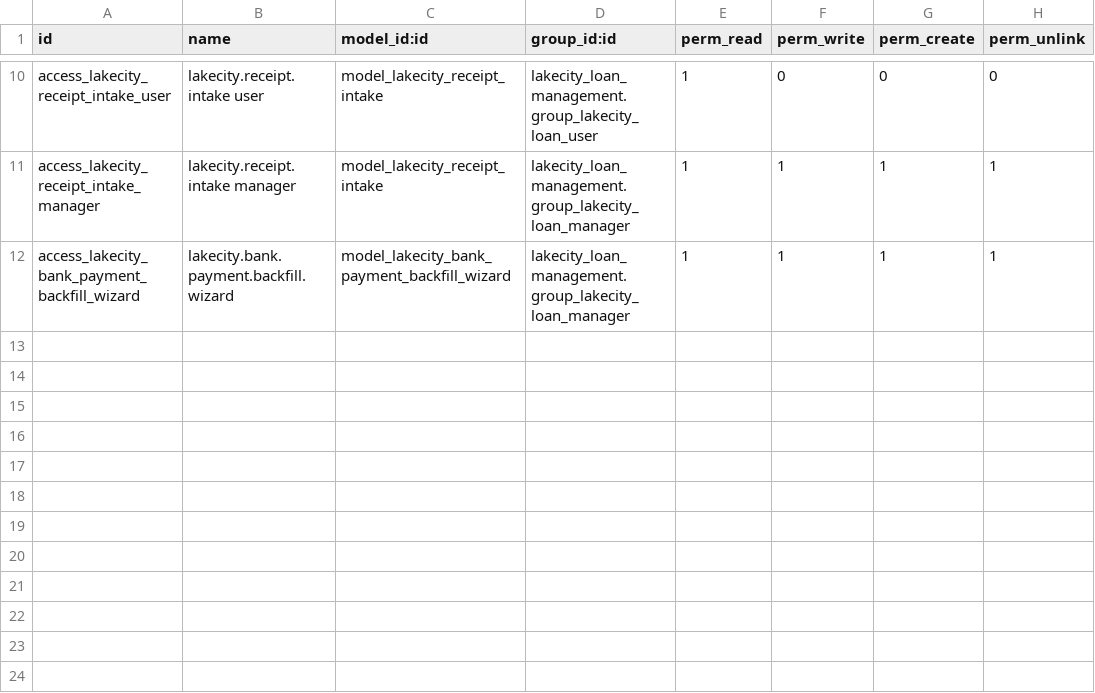
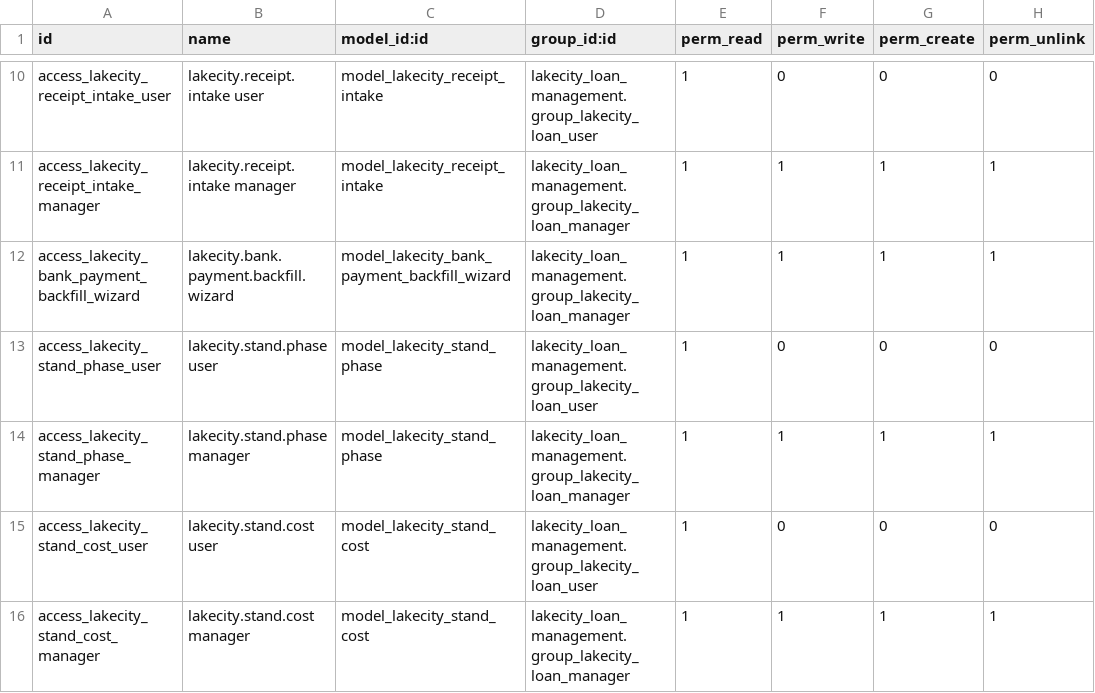
Before and after one commit to Anyandoro14/lakecitycustomerportal, a CSV file: odoo/addons/lakecity_loan_management/security/ir.model.access.csv, drawn as a sheet; only a part is shown, gaps mark what is left out; the diff names each change by its address in the sheet, - before the commit and + after, or states it on an @@ line.

```diff
--- a/odoo/addons/lakecity_loan_management/security/ir.model.access.csv
+++ b/odoo/addons/lakecity_loan_management/security/ir.model.access.csv
+row 13: access_lakecity_stand_phase_user | lakecity.stand.phase user | model_lakecity_stand_phase | lakecity_loan_management.group_lakecity_loan_user | 1 | 0 | 0 | 0
+row 14: access_lakecity_stand_phase_manager | lakecity.stand.phase manager | model_lakecity_stand_phase | lakecity_loan_management.group_lakecity_loan_manager | 1 | 1 | 1 | 1
+row 15: access_lakecity_stand_cost_user | lakecity.stand.cost user | model_lakecity_stand_cost | lakecity_loan_management.group_lakecity_loan_user | 1 | 0 | 0 | 0
+row 16: access_lakecity_stand_cost_manager | lakecity.stand.cost manager | model_lakecity_stand_cost | lakecity_loan_management.group_lakecity_loan_manager | 1 | 1 | 1 | 1
```
Also changed, not shown: 21 other files.
